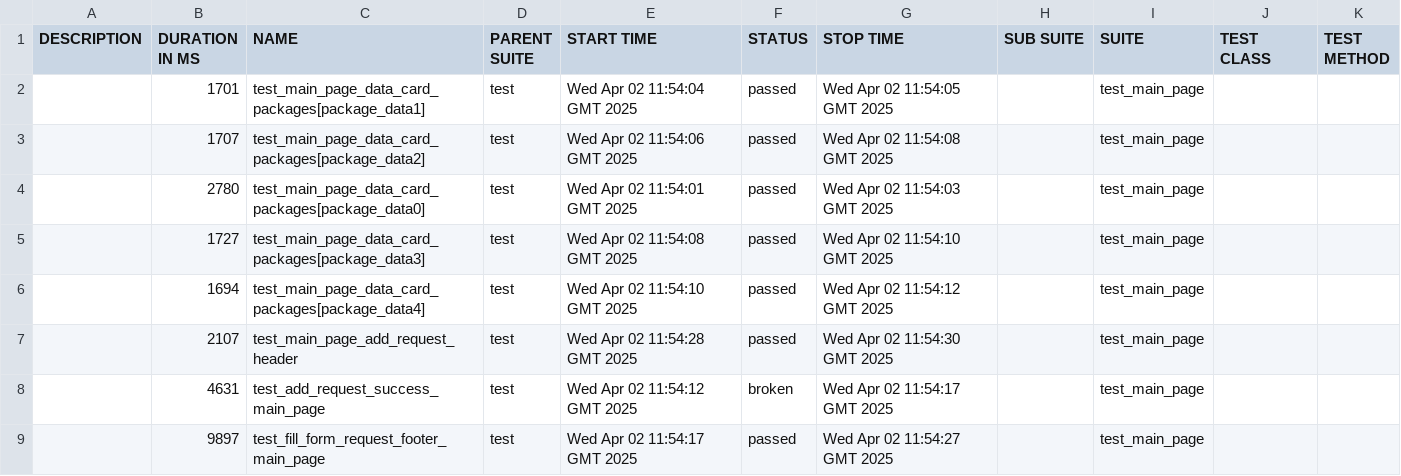
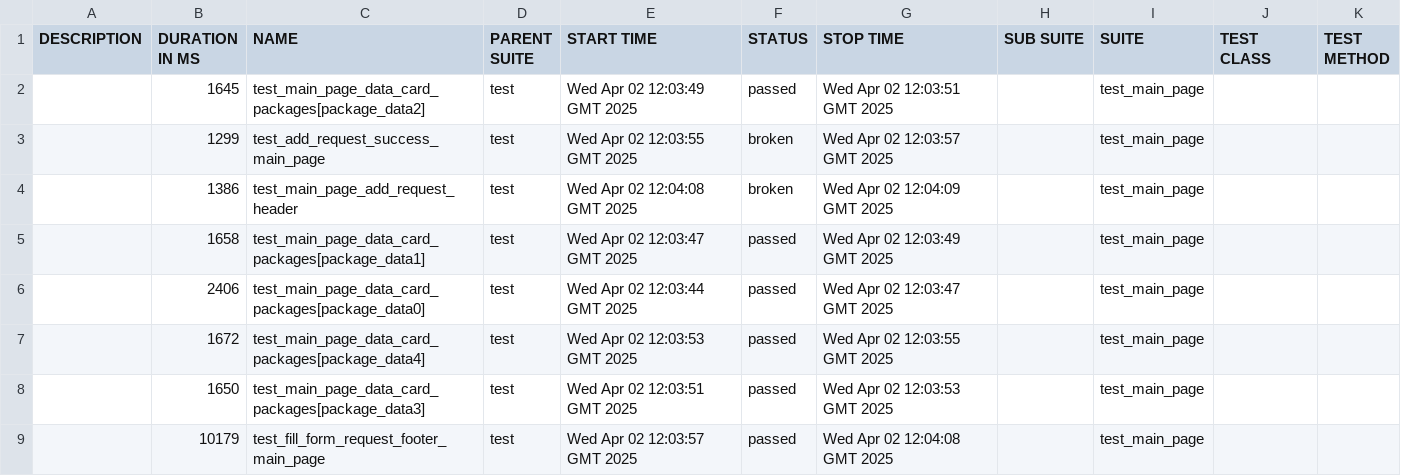
Before and after one commit to achernecova/godevPreprod, a CSV file: data/suites.csv, drawn as a sheet.

```diff
--- a/data/suites.csv
+++ b/data/suites.csv
@@ -1,9 +1,9 @@
 "DESCRIPTION","DURATION IN MS","NAME","PARENT SUITE","START TIME","STATUS","STOP TIME","SUB SUITE","SUITE","TEST CLASS","TEST METHOD"
-"","1701","test_main_page_data_card_packages[package_data1]","test","Wed Apr 02 11:54:04 GMT 2025","passed","Wed Apr 02 11:54:05 GMT 2025","","test_main_page","",""
-"","1707","test_main_page_data_card_packages[package_data2]","test","Wed Apr 02 11:54:06 GMT 2025","passed","Wed Apr 02 11:54:08 GMT 2025","","test_main_page","",""
-"","2780","test_main_page_data_card_packages[package_data0]","test","Wed Apr 02 11:54:01 GMT 2025","passed","Wed Apr 02 11:54:03 GMT 2025","","test_main_page","",""
-"","1727","test_main_page_data_card_packages[package_data3]","test","Wed Apr 02 11:54:08 GMT 2025","passed","Wed Apr 02 11:54:10 GMT 2025","","test_main_page","",""
-"","1694","test_main_page_data_card_packages[package_data4]","test","Wed Apr 02 11:54:10 GMT 2025","passed","Wed Apr 02 11:54:12 GMT 2025","","test_main_page","",""
-"","2107","test_main_page_add_request_header","test","Wed Apr 02 11:54:28 GMT 2025","passed","Wed Apr 02 11:54:30 GMT 2025","","test_main_page","",""
-"","4631","test_add_request_success_main_page","test","Wed Apr 02 11:54:12 GMT 2025","broken","Wed Apr 02 11:54:17 GMT 2025","","test_main_page","",""
-"","9897","test_fill_form_request_footer_main_page","test","Wed Apr 02 11:54:17 GMT 2025","passed","Wed Apr 02 11:54:27 GMT 2025","","test_main_page","",""
+"","1645","test_main_page_data_card_packages[package_data2]","test","Wed Apr 02 12:03:49 GMT 2025","passed","Wed Apr 02 12:03:51 GMT 2025","","test_main_page","",""
+"","1299","test_add_request_success_main_page","test","Wed Apr 02 12:03:55 GMT 2025","broken","Wed Apr 02 12:03:57 GMT 2025","","test_main_page","",""
+"","1386","test_main_page_add_request_header","test","Wed Apr 02 12:04:08 GMT 2025","broken","Wed Apr 02 12:04:09 GMT 2025","","test_main_page","",""
+"","1658","test_main_page_data_card_packages[package_data1]","test","Wed Apr 02 12:03:47 GMT 2025","passed","Wed Apr 02 12:03:49 GMT 2025","","test_main_page","",""
+"","2406","test_main_page_data_card_packages[package_data0]","test","Wed Apr 02 12:03:44 GMT 2025","passed","Wed Apr 02 12:03:47 GMT 2025","","test_main_page","",""
+"","1672","test_main_page_data_card_packages[package_data4]","test","Wed Apr 02 12:03:53 GMT 2025","passed","Wed Apr 02 12:03:55 GMT 2025","","test_main_page","",""
+"","1650","test_main_page_data_card_packages[package_data3]","test","Wed Apr 02 12:03:51 GMT 2025","passed","Wed Apr 02 12:03:53 GMT 2025","","test_main_page","",""
+"","10179","test_fill_form_request_footer_main_page","test","Wed Apr 02 12:03:57 GMT 2025","passed","Wed Apr 02 12:04:08 GMT 2025","","test_main_page","",""
```
Also changed, not shown: data/behaviors.csv, 50 other files.
